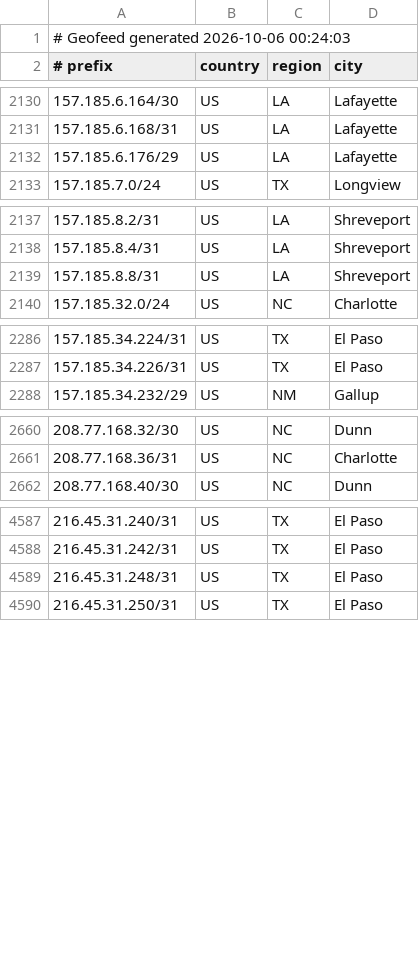
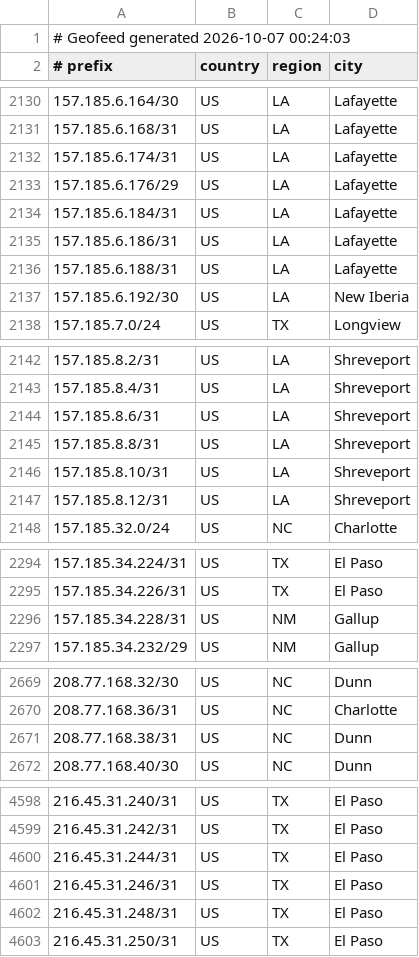
Before and after one commit to conterranae/geofeed, a CSV file: geofeed.csv, drawn as a sheet; only a part is shown, gaps mark what is left out; the diff covers the shown part only.

Commit message:
Update geofeed - 2026-10-07 00:24:33

```diff
--- a/geofeed.csv
+++ b/geofeed.csv
@@ -1,2 +1,2 @@
-# Geofeed generated 2026-10-06 00:24:03
+# Geofeed generated 2026-10-07 00:24:03
 # prefix,country,region,city
@@ -2131,3 +2131,8 @@
 157.185.6.168/31,US,LA,Lafayette
+157.185.6.174/31,US,LA,Lafayette
 157.185.6.176/29,US,LA,Lafayette
+157.185.6.184/31,US,LA,Lafayette
+157.185.6.186/31,US,LA,Lafayette
+157.185.6.188/31,US,LA,Lafayette
+157.185.6.192/30,US,LA,New Iberia
 157.185.7.0/24,US,TX,Longview
@@ -2138,3 +2143,6 @@
 157.185.8.4/31,US,LA,Shreveport
+157.185.8.6/31,US,LA,Shreveport
 157.185.8.8/31,US,LA,Shreveport
+157.185.8.10/31,US,LA,Shreveport
+157.185.8.12/31,US,LA,Shreveport
 157.185.32.0/24,US,NC,Charlotte
@@ -2287,2 +2295,3 @@
 157.185.34.226/31,US,TX,El Paso
+157.185.34.228/31,US,NM,Gallup
 157.185.34.232/29,US,NM,Gallup
@@ -2661,2 +2670,3 @@
 208.77.168.36/31,US,NC,Charlotte
+208.77.168.38/31,US,NC,Dunn
 208.77.168.40/30,US,NC,Dunn
@@ -4588,2 +4599,4 @@
 216.45.31.242/31,US,TX,El Paso
+216.45.31.244/31,US,TX,El Paso
+216.45.31.246/31,US,TX,El Paso
 216.45.31.248/31,US,TX,El Paso
```
Also changed, not shown: 1 added row and 6 edited cells elsewhere in this file.
